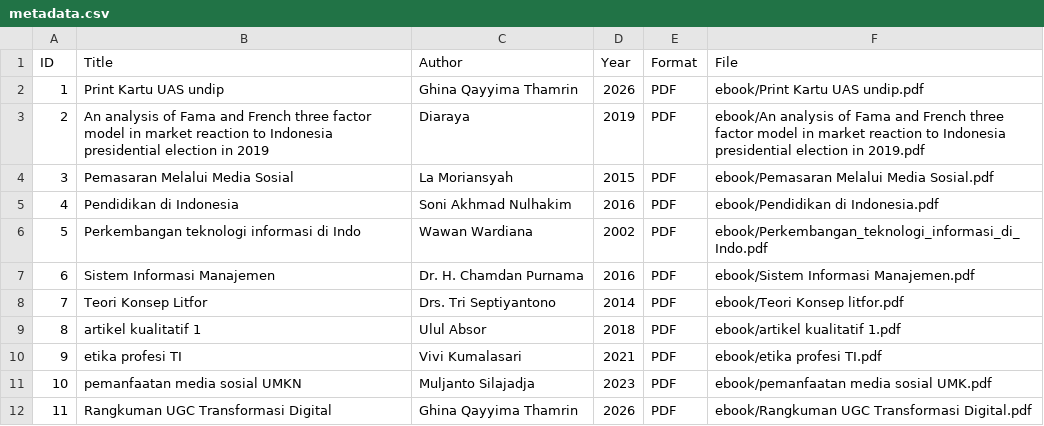
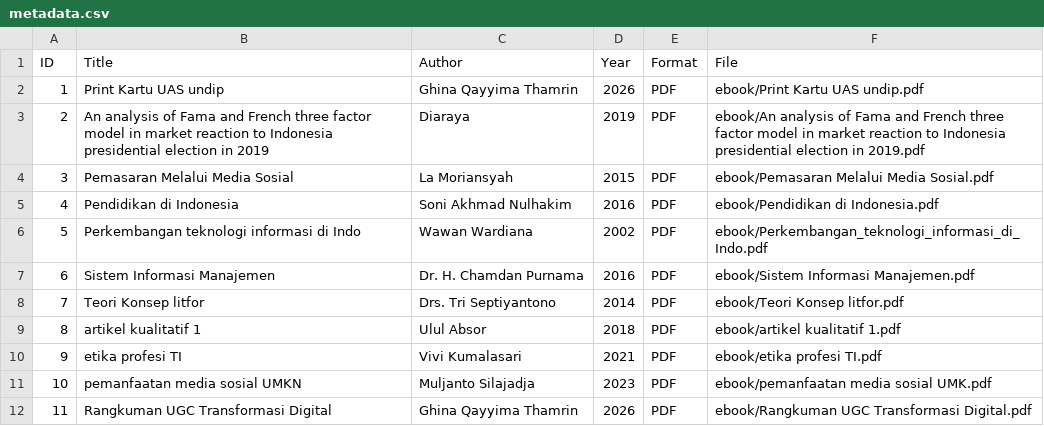
Before and after one commit to ghinaqayyima-cmd/perpustakaandigital, a CSV file: metadata/metadata.csv, drawn as a sheet.

Commit message:
Update metadata.csv

```diff
--- a/metadata/metadata.csv
+++ b/metadata/metadata.csv
@@ -7,3 +7,3 @@ ID,Title,Author,Year,Format,File
 6,Sistem Informasi Manajemen,Dr. H. Chamdan Purnama,2016,PDF,ebook/Sistem Informasi Manajemen.pdf
-7,Teori Konsep Litfor,Drs. Tri Septiyantono,2014,PDF,ebook/Teori Konsep litfor.pdf
+7,Teori Konsep litfor,Drs. Tri Septiyantono,2014,PDF,ebook/Teori Konsep litfor.pdf
 8,artikel kualitatif 1,Ulul Absor,2018,PDF,ebook/artikel kualitatif 1.pdf
```
